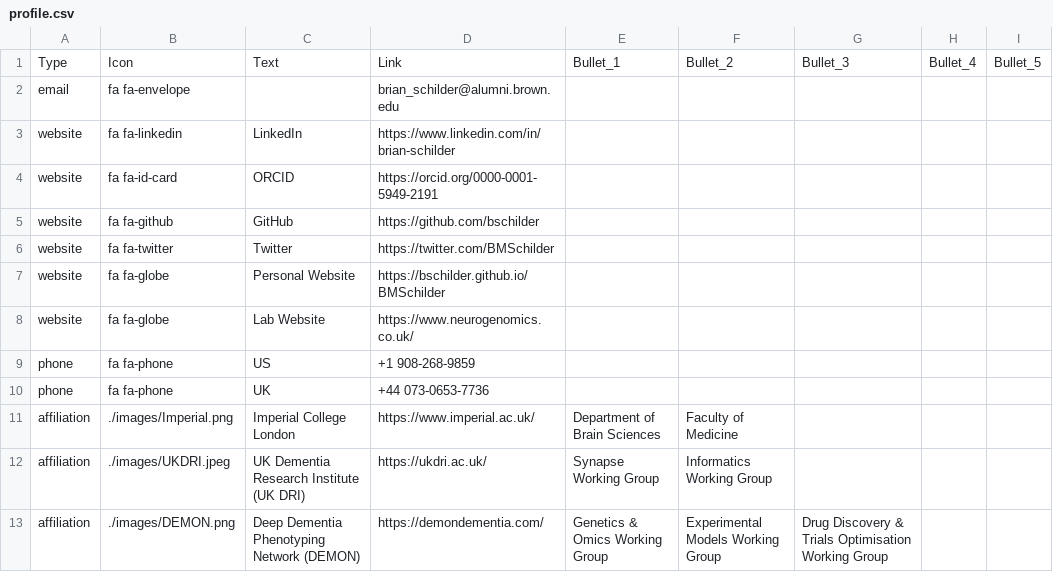
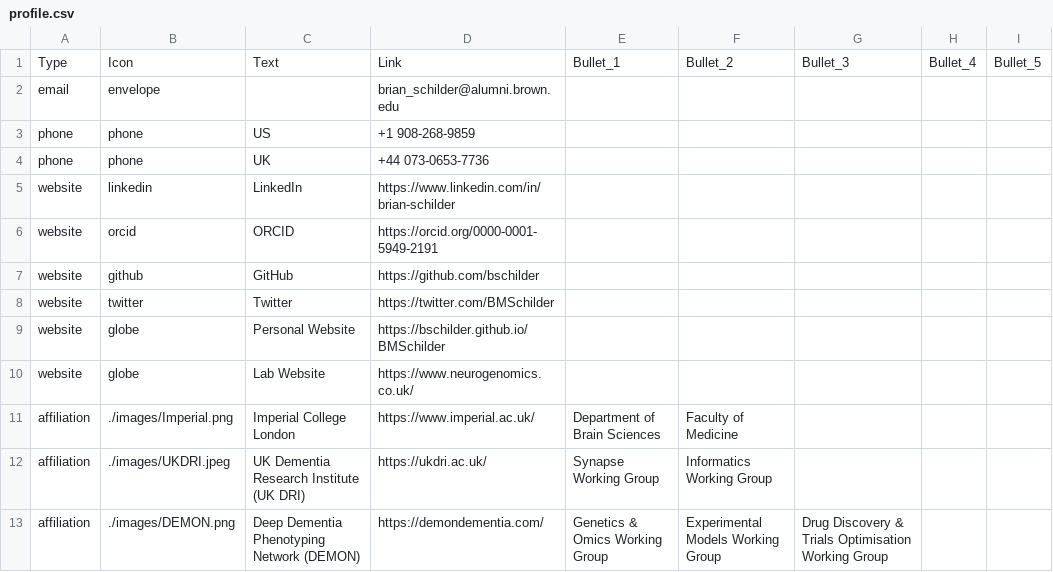
Before and after one commit to bschilder/CV, a CSV file: data/profile.csv, drawn as a sheet; only a part is shown.

```diff
--- a/data/profile.csv
+++ b/data/profile.csv
@@ -1,11 +1,11 @@
 Type,Icon,Text,Link,Bullet_1,Bullet_2,Bullet_3,Bullet_4,Bullet_5
-email,fa fa-envelope,,brian_schilder@alumni.brown.edu,,,,,
-website,fa fa-linkedin,LinkedIn,https://www.linkedin.com/in/brian-schilder,,,,,
-website,fa fa-id-card,ORCID,https://orcid.org/0000-0001-5949-2191,,,,,
-website,fa fa-github,GitHub,https://github.com/bschilder,,,,,
-website,fa fa-twitter,Twitter,https://twitter.com/BMSchilder,,,,,
-website,fa fa-globe,Personal Website,https://bschilder.github.io/BMSchilder,,,,,
-website,fa fa-globe,Lab Website,https://www.neurogenomics.co.uk/,,,,,
-phone,fa fa-phone,US,+1 908-268-9859,,,,,
-phone,fa fa-phone,UK,+44 073-0653-7736,,,,,
+email,envelope,,brian_schilder@alumni.brown.edu,,,,,
+phone,phone,US,+1 908-268-9859,,,,,
+phone,phone,UK,+44 073-0653-7736,,,,,
+website,linkedin,LinkedIn,https://www.linkedin.com/in/brian-schilder,,,,,
+website,orcid,ORCID,https://orcid.org/0000-0001-5949-2191,,,,,
+website,github,GitHub,https://github.com/bschilder,,,,,
+website,twitter,Twitter,https://twitter.com/BMSchilder,,,,,
+website,globe,Personal Website,https://bschilder.github.io/BMSchilder,,,,,
+website,globe,Lab Website,https://www.neurogenomics.co.uk/,,,,,
 affiliation,./images/Imperial.png,Imperial College London,https://www.imperial.ac.uk/,Department of Brain Sciences,Faculty of Medicine,,,
```
Also changed, not shown: data/skills.csv, 4 other files.
